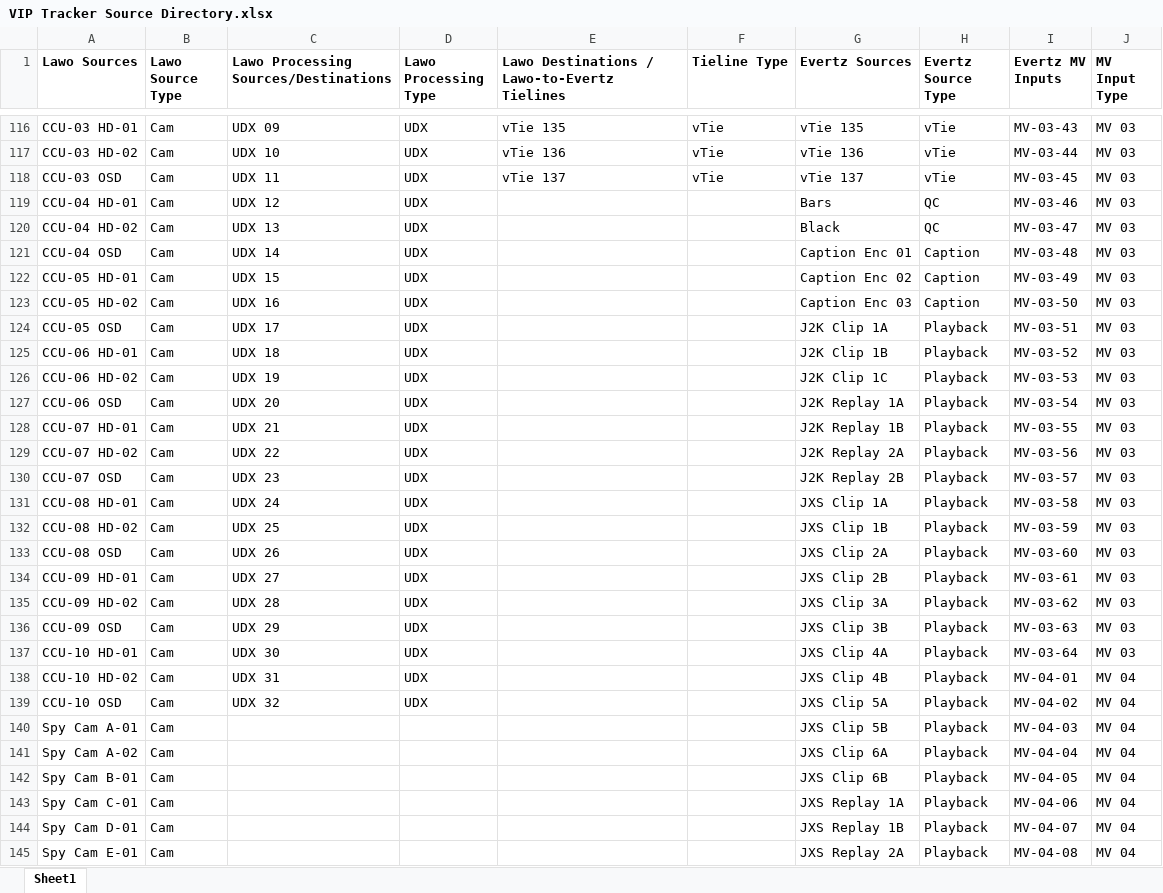
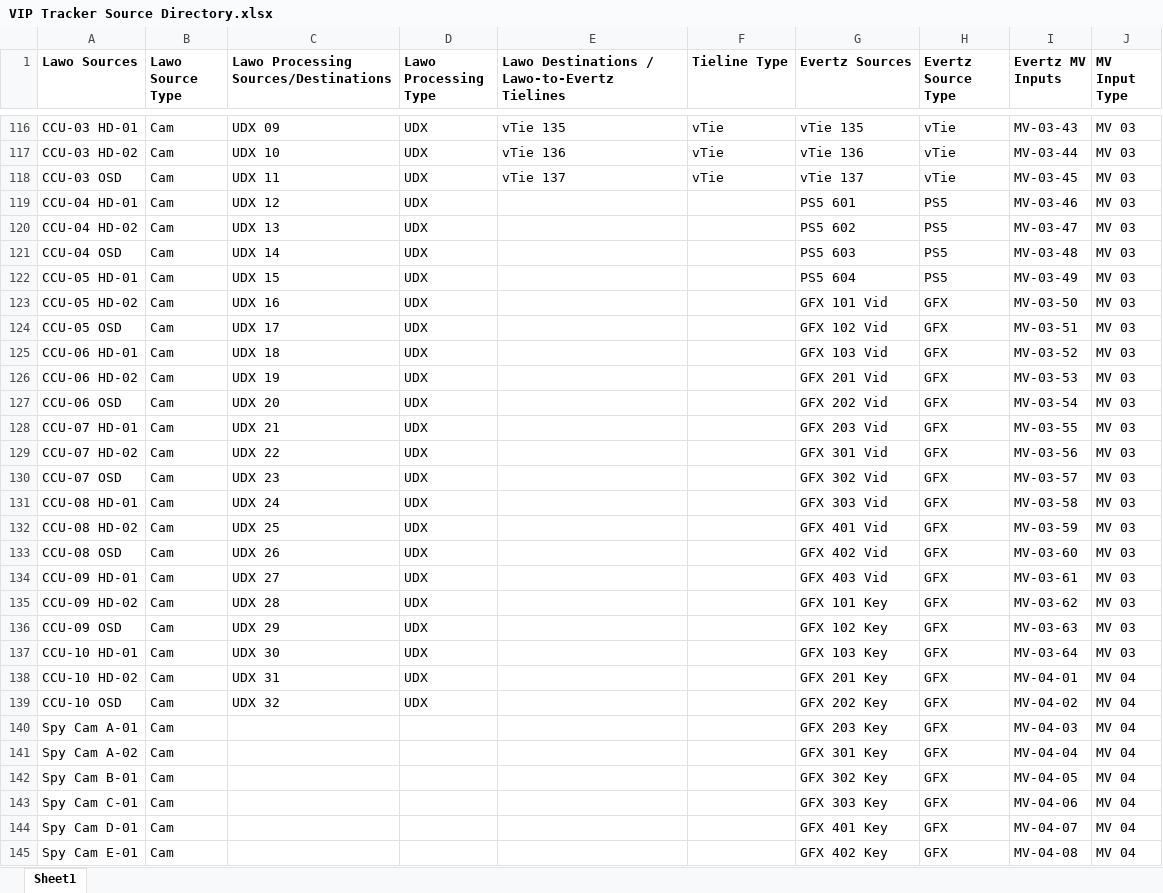
Before and after one commit to ZZworkingZZ/VIP-Tracker, an Excel workbook: data/VIP Tracker Source Directory.xlsx, sheet Sheet1, drawn as a sheet; only a part is shown, gaps mark what is left out; values as stored, in another font and other column widths than the file's, no borders; the diff covers the shown part only; the diff names each change by its address in the sheet, - before the commit and + after, or states it on an @@ line.

```diff
--- a/data/VIP Tracker Source Directory.xlsx (sheet Sheet1)
+++ b/data/VIP Tracker Source Directory.xlsx (sheet Sheet1)
-G119 (Evertz Sources): Bars
+G119 (Evertz Sources): PS5 601
-H119:H120 (Evertz Source Type): QC
+H119:H120 (Evertz Source Type): PS5
-G120 (Evertz Sources): Black
+G120 (Evertz Sources): PS5 602
-G121 (Evertz Sources): Caption Enc 01
+G121 (Evertz Sources): PS5 603
-H121:H122 (Evertz Source Type): Caption
+H121:H122 (Evertz Source Type): PS5
-G122 (Evertz Sources): Caption Enc 02
+G122 (Evertz Sources): PS5 604
-G123 (Evertz Sources): Caption Enc 03
+G123 (Evertz Sources): GFX 101 Vid
-H123 (Evertz Source Type): Caption
+H123 (Evertz Source Type): GFX
-G124 (Evertz Sources): J2K Clip 1A
+G124 (Evertz Sources): GFX 102 Vid
-H124:H145 (Evertz Source Type): Playback
+H124:H145 (Evertz Source Type): GFX
-G125 (Evertz Sources): J2K Clip 1B
+G125 (Evertz Sources): GFX 103 Vid
-G126 (Evertz Sources): J2K Clip 1C
+G126 (Evertz Sources): GFX 201 Vid
-G127 (Evertz Sources): J2K Replay 1A
+G127 (Evertz Sources): GFX 202 Vid
-G128 (Evertz Sources): J2K Replay 1B
+G128 (Evertz Sources): GFX 203 Vid
-G129 (Evertz Sources): J2K Replay 2A
+G129 (Evertz Sources): GFX 301 Vid
-G130 (Evertz Sources): J2K Replay 2B
+G130 (Evertz Sources): GFX 302 Vid
-G131 (Evertz Sources): JXS Clip 1A
+G131 (Evertz Sources): GFX 303 Vid
-G132 (Evertz Sources): JXS Clip 1B
+G132 (Evertz Sources): GFX 401 Vid
-G133 (Evertz Sources): JXS Clip 2A
+G133 (Evertz Sources): GFX 402 Vid
-G134 (Evertz Sources): JXS Clip 2B
+G134 (Evertz Sources): GFX 403 Vid
-G135 (Evertz Sources): JXS Clip 3A
+G135 (Evertz Sources): GFX 101 Key
-G136 (Evertz Sources): JXS Clip 3B
+G136 (Evertz Sources): GFX 102 Key
-G137 (Evertz Sources): JXS Clip 4A
+G137 (Evertz Sources): GFX 103 Key
-G138 (Evertz Sources): JXS Clip 4B
+G138 (Evertz Sources): GFX 201 Key
-G139 (Evertz Sources): JXS Clip 5A
+G139 (Evertz Sources): GFX 202 Key
-G140 (Evertz Sources): JXS Clip 5B
+G140 (Evertz Sources): GFX 203 Key
-G141 (Evertz Sources): JXS Clip 6A
+G141 (Evertz Sources): GFX 301 Key
-G142 (Evertz Sources): JXS Clip 6B
+G142 (Evertz Sources): GFX 302 Key
-G143 (Evertz Sources): JXS Replay 1A
+G143 (Evertz Sources): GFX 303 Key
-G144 (Evertz Sources): JXS Replay 1B
+G144 (Evertz Sources): GFX 401 Key
-G145 (Evertz Sources): JXS Replay 2A
+G145 (Evertz Sources): GFX 402 Key
```
Also changed, not shown: 8 added rows and 346 edited cells elsewhere in this sheet, 11 other files.
